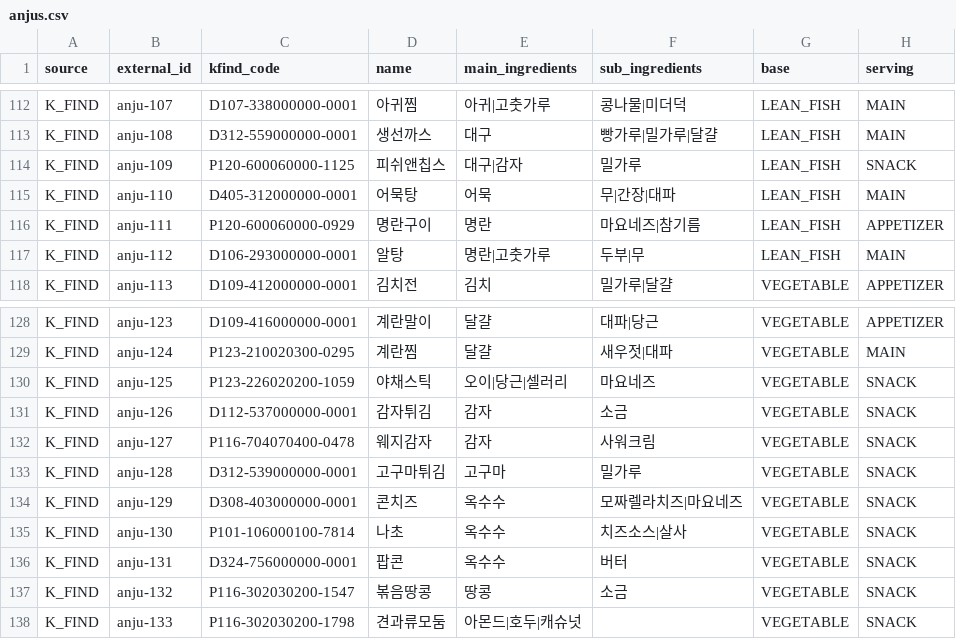
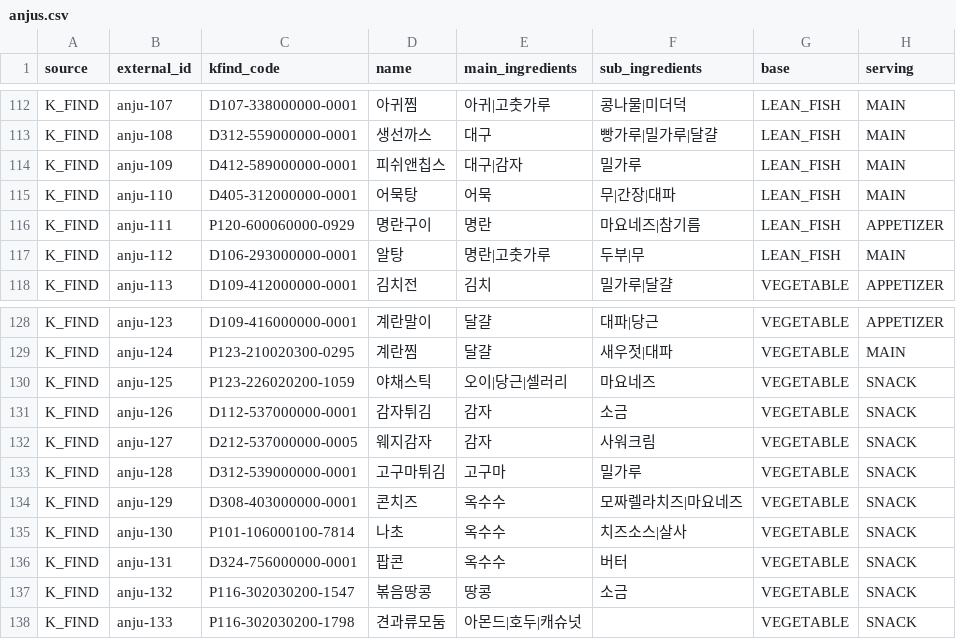
Before and after one commit to chaiminwoo0223/Symphonia-Server, a CSV file: src/main/resources/import/curated/anjus.csv, drawn as a sheet; only a part is shown, gaps mark what is left out.

```diff
--- a/src/main/resources/import/curated/anjus.csv
+++ b/src/main/resources/import/curated/anjus.csv
@@ -113,3 +113,3 @@ K_FIND,anju-107,D107-338000000-0001,아귀찜,아귀|고춧가루,콩나물|미
 K_FIND,anju-108,D312-559000000-0001,생선까스,대구,빵가루|밀가루|달걀,LEAN_FISH,MAIN
-K_FIND,anju-109,P120-600060000-1125,피쉬앤칩스,대구|감자,밀가루,LEAN_FISH,SNACK
+K_FIND,anju-109,D412-589000000-0001,피쉬앤칩스,대구|감자,밀가루,LEAN_FISH,MAIN
 K_FIND,anju-110,D405-312000000-0001,어묵탕,어묵,무|간장|대파,LEAN_FISH,MAIN
@@ -131,3 +131,3 @@ K_FIND,anju-125,P123-226020200-1059,야채스틱,오이|당근|셀러리,마요
 K_FIND,anju-126,D112-537000000-0001,감자튀김,감자,소금,VEGETABLE,SNACK
-K_FIND,anju-127,P116-704070400-0478,웨지감자,감자,사워크림,VEGETABLE,SNACK
+K_FIND,anju-127,D212-537000000-0005,웨지감자,감자,사워크림,VEGETABLE,SNACK
 K_FIND,anju-128,D312-539000000-0001,고구마튀김,고구마,밀가루,VEGETABLE,SNACK
```
Also changed, not shown: src/main/resources/import/kfind/nutrition.csv, 1 other file.
